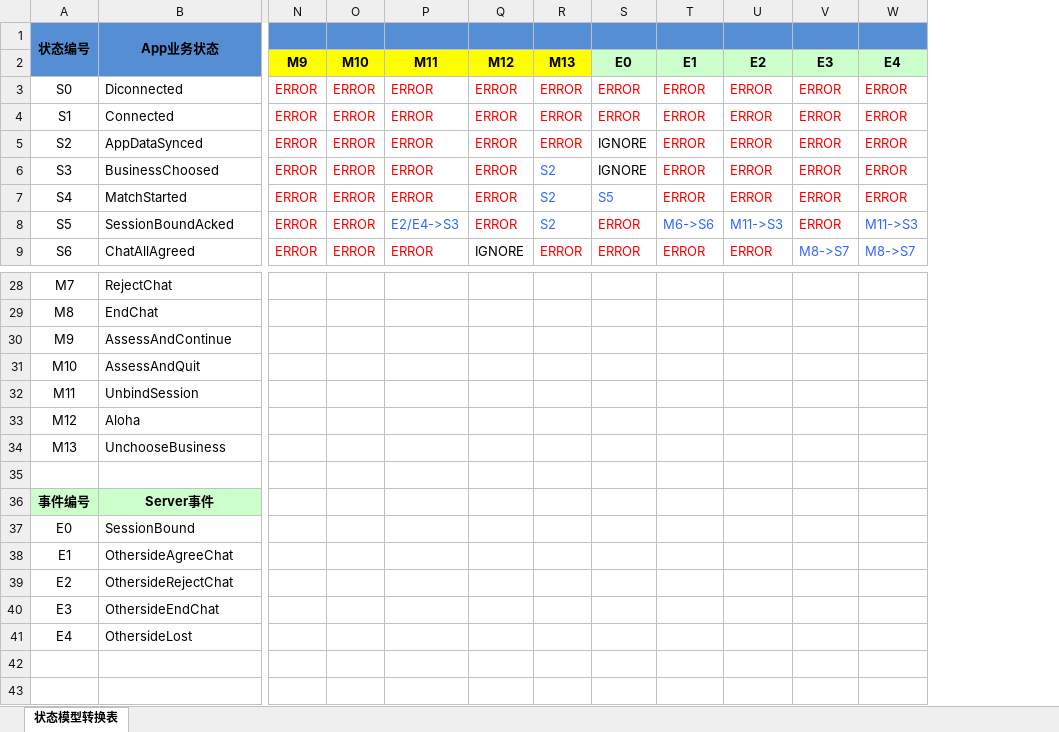
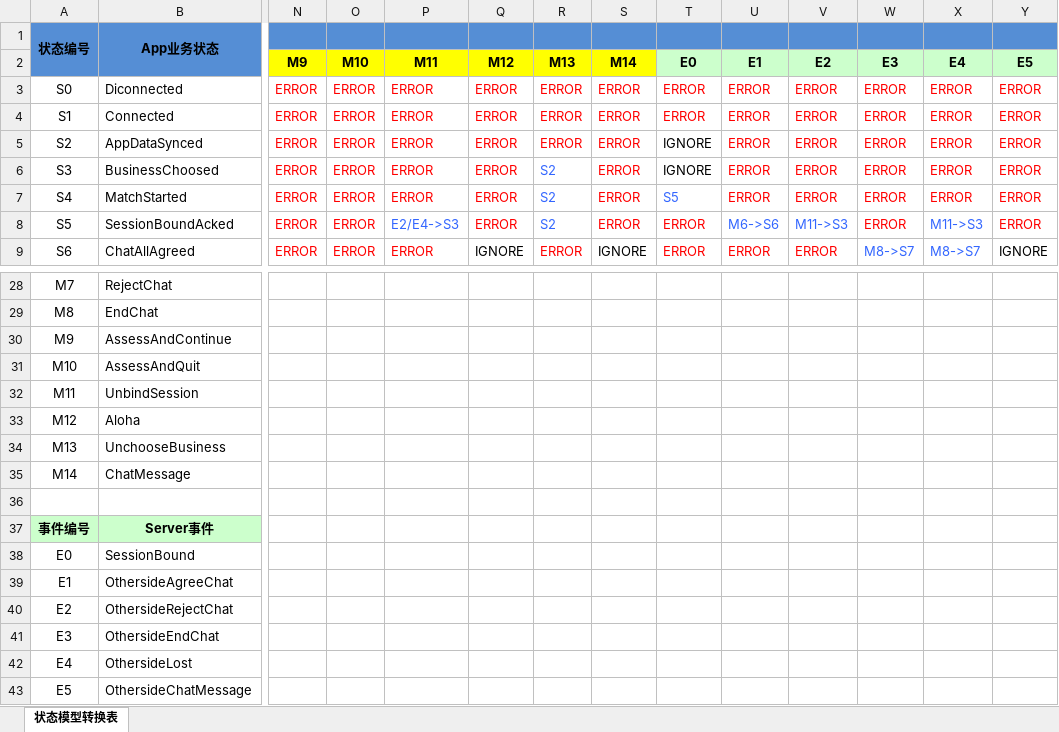
Before and after one commit to simplelifestudio/RenHai, an Excel workbook: Design/App状态模型转换表.xlsx, sheet 状态模型转换表, drawn as a sheet; only a part is shown, gaps mark what is left out; values as stored, in another font and other column widths than the file's, no borders; rows hold the shown columns only; the diff names each change by its address in the sheet, - before the commit and + after, or states it on an @@ line.

Commit message:
根据新增的App动作（ChatMessage）和Server通知（OthersideChatMessage）更新App状态转换表和相关代码

```diff
--- a/Design/App状态模型转换表.xlsx (sheet 状态模型转换表)
+++ b/Design/App状态模型转换表.xlsx (sheet 状态模型转换表)
+column S, rows 2-9: M14 | ERROR | ERROR | ERROR | ERROR | ERROR | ERROR | IGNORE
+column Y, rows 2-9: E5 | ERROR | ERROR | ERROR | ERROR | ERROR | ERROR | IGNORE
+row 35: M14 | ChatMessage
+row 43: E5 | OthersideChatMessage
```
Also changed, not shown: 3 other files.
